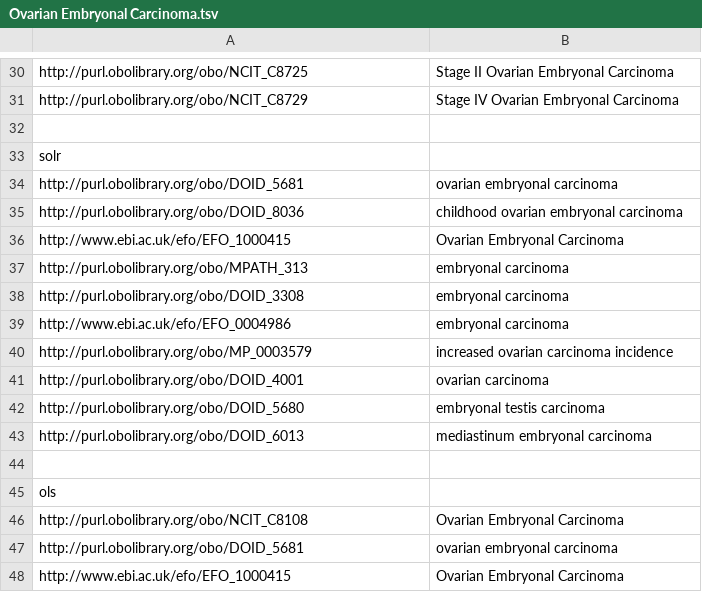
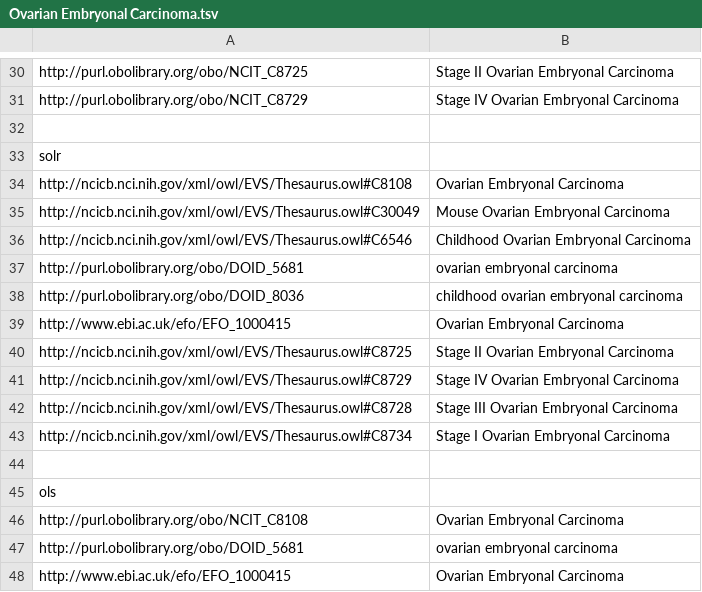
Before and after one commit to danielapoliveira/bioont-search-benchmark, a TSV file: userinput/ranking_results/Ovarian Embryonal Carcinoma.tsv, drawn as a sheet; only a part is shown, gaps mark what is left out.

```diff
--- a/userinput/ranking_results/Ovarian Embryonal Carcinoma.tsv
+++ b/userinput/ranking_results/Ovarian Embryonal Carcinoma.tsv
@@ -33,2 +33,5 @@ http://purl.obolibrary.org/obo/NCIT_C8729	Stage IV Ovarian Embryonal Carcinoma
 solr
+http://ncicb.nci.nih.gov/xml/owl/EVS/Thesaurus.owl#C8108	Ovarian Embryonal Carcinoma
+http://ncicb.nci.nih.gov/xml/owl/EVS/Thesaurus.owl#C30049	Mouse Ovarian Embryonal Carcinoma
+http://ncicb.nci.nih.gov/xml/owl/EVS/Thesaurus.owl#C6546	Childhood Ovarian Embryonal Carcinoma
 http://purl.obolibrary.org/obo/DOID_5681	ovarian embryonal carcinoma
@@ -36,9 +39,6 @@ http://purl.obolibrary.org/obo/DOID_8036	childhood ovarian embryonal carcinoma
 http://www.ebi.ac.uk/efo/EFO_1000415	Ovarian Embryonal Carcinoma
-http://purl.obolibrary.org/obo/MPATH_313	embryonal carcinoma
-http://purl.obolibrary.org/obo/DOID_3308	embryonal carcinoma
-http://www.ebi.ac.uk/efo/EFO_0004986	embryonal carcinoma
-http://purl.obolibrary.org/obo/MP_0003579	increased ovarian carcinoma incidence
-http://purl.obolibrary.org/obo/DOID_4001	ovarian carcinoma
-http://purl.obolibrary.org/obo/DOID_5680	embryonal testis carcinoma
-http://purl.obolibrary.org/obo/DOID_6013	mediastinum embryonal carcinoma
+http://ncicb.nci.nih.gov/xml/owl/EVS/Thesaurus.owl#C8725	Stage II Ovarian Embryonal Carcinoma
+http://ncicb.nci.nih.gov/xml/owl/EVS/Thesaurus.owl#C8729	Stage IV Ovarian Embryonal Carcinoma
+http://ncicb.nci.nih.gov/xml/owl/EVS/Thesaurus.owl#C8728	Stage III Ovarian Embryonal Carcinoma
+http://ncicb.nci.nih.gov/xml/owl/EVS/Thesaurus.owl#C8734	Stage I Ovarian Embryonal Carcinoma
 
```
Also changed, not shown: userinput/evaluation/evaluationK3.tsv, userinput/ranking_results/Carboplatin.tsv, 13 other files.
